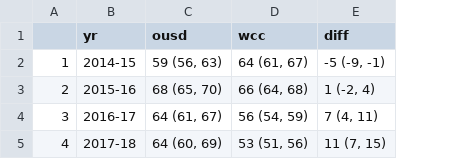
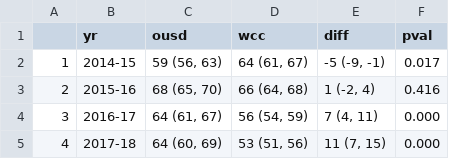
Before and after one commit to jadebc/vax-cov-public, a CSV file: 5-tables/vaxcov_diff.csv, drawn as a sheet; the diff names each change by its address in the sheet, - before the commit and + after, or states it on an @@ line.

```diff
--- a/5-tables/vaxcov_diff.csv
+++ b/5-tables/vaxcov_diff.csv
+column F (pval), rows 2-5: 0.017 | 0.416 | 0.000 | 0.000
```
Also changed, not shown: 10 other files.
